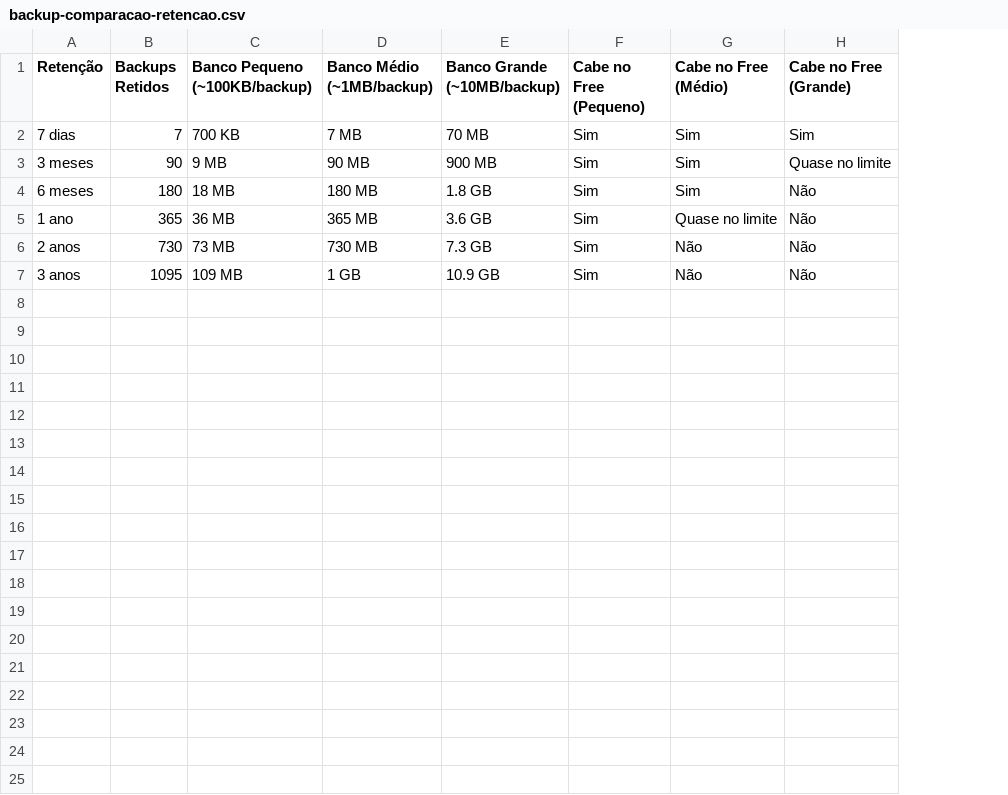
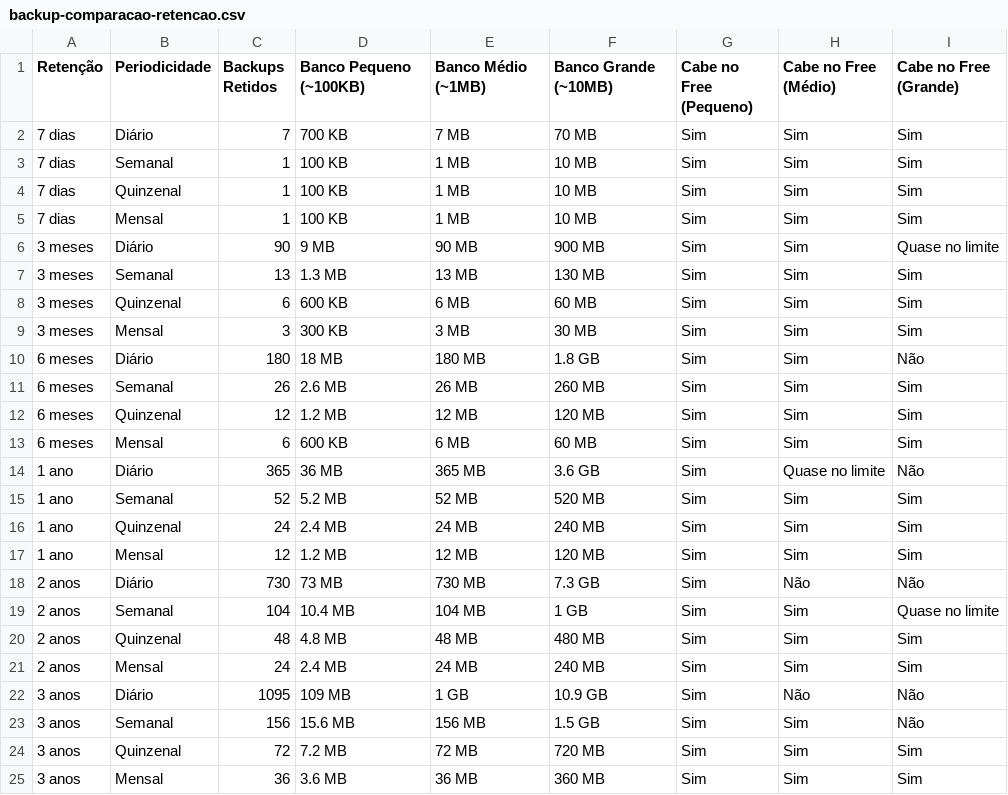
Before and after one commit to EduardoNJuniorJF/agendamento, a CSV file: public/backup-comparacao-retencao.csv, drawn as a sheet; addresses are those after the commit; the diff names each change by its address in the sheet, - before the commit and + after, or states it on an @@ line.

```diff
--- a/public/backup-comparacao-retencao.csv
+++ b/public/backup-comparacao-retencao.csv
+column B (Periodicidade), row 2: Diário; row 6: Diário; row 10: Diário; row 14: Diário; row 18: Diário; row 22: Diário
-D1: Banco Pequeno (~100KB/backup)
+D1: Banco Pequeno (~100KB)
-E1: Banco Médio (~1MB/backup)
+E1: Banco Médio (~1MB)
-F1: Banco Grande (~10MB/backup)
+F1: Banco Grande (~10MB)
+row 3: 7 dias | Semanal | 1 | 100 KB | 1 MB | 10 MB | Sim | Sim | Sim
+row 4: 7 dias | Quinzenal | 1 | 100 KB | 1 MB | 10 MB | Sim | Sim | Sim
+row 5: 7 dias | Mensal | 1 | 100 KB | 1 MB | 10 MB | Sim | Sim | Sim
+row 7: 3 meses | Semanal | 13 | 1.3 MB | 13 MB | 130 MB | Sim | Sim | Sim
+row 8: 3 meses | Quinzenal | 6 | 600 KB | 6 MB | 60 MB | Sim | Sim | Sim
+row 9: 3 meses | Mensal | 3 | 300 KB | 3 MB | 30 MB | Sim | Sim | Sim
+row 11: 6 meses | Semanal | 26 | 2.6 MB | 26 MB | 260 MB | Sim | Sim | Sim
+row 12: 6 meses | Quinzenal | 12 | 1.2 MB | 12 MB | 120 MB | Sim | Sim | Sim
+row 13: 6 meses | Mensal | 6 | 600 KB | 6 MB | 60 MB | Sim | Sim | Sim
+row 15: 1 ano | Semanal | 52 | 5.2 MB | 52 MB | 520 MB | Sim | Sim | Sim
+row 16: 1 ano | Quinzenal | 24 | 2.4 MB | 24 MB | 240 MB | Sim | Sim | Sim
+row 17: 1 ano | Mensal | 12 | 1.2 MB | 12 MB | 120 MB | Sim | Sim | Sim
+row 19: 2 anos | Semanal | 104 | 10.4 MB | 104 MB | 1 GB | Sim | Sim | Quase no limite
+row 20: 2 anos | Quinzenal | 48 | 4.8 MB | 48 MB | 480 MB | Sim | Sim | Sim
+row 21: 2 anos | Mensal | 24 | 2.4 MB | 24 MB | 240 MB | Sim | Sim | Sim
+row 23: 3 anos | Semanal | 156 | 15.6 MB | 156 MB | 1.5 GB | Sim | Sim | Não
+row 24: 3 anos | Quinzenal | 72 | 7.2 MB | 72 MB | 720 MB | Sim | Sim | Sim
+row 25: 3 anos | Mensal | 36 | 3.6 MB | 36 MB | 360 MB | Sim | Sim | Sim
```
